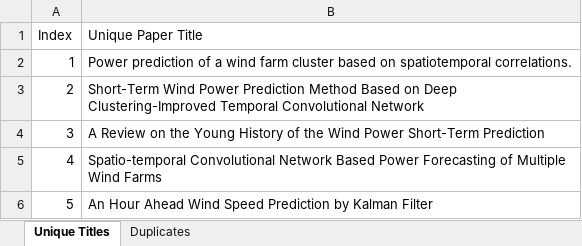
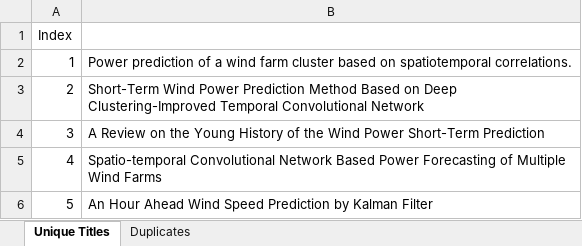
Before and after one commit to mehmoodulhaq570/Journals-Parsers, an Excel workbook: fuzzy_matched_titles.xlsx, sheet Unique Titles, drawn as a sheet; only a part is shown; values as stored, in another font and other column widths than the file's, no borders; the diff names each change by its address in the sheet, - before the commit and + after, or states it on an @@ line.

Commit message:
Unique paper counter code logic

```diff
--- a/fuzzy_matched_titles.xlsx (sheet Unique Titles)
+++ b/fuzzy_matched_titles.xlsx (sheet Unique Titles)
-B1: Unique Paper Title
+B1: (empty)
```
Also changed, not shown: sheet Duplicates, 11 other files.
